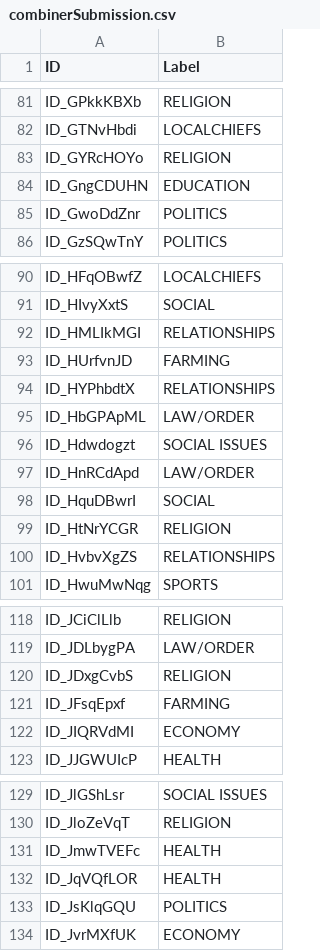
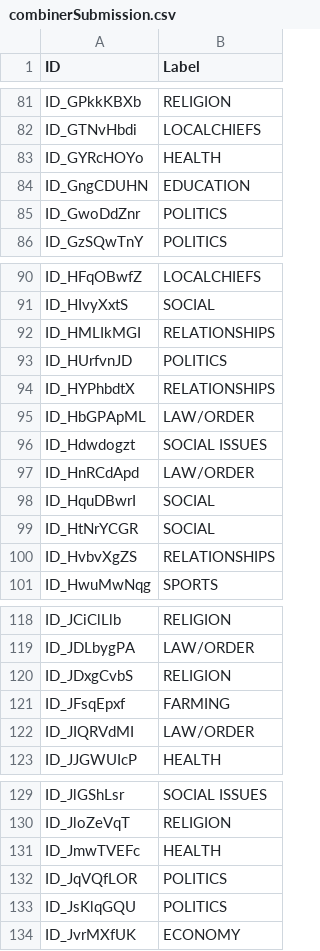
Before and after one commit to nicholaszotalis/505Project, a CSV file: combinerSubmission.csv, drawn as a sheet; only a part is shown, gaps mark what is left out; the diff covers the shown part only.

```diff
--- a/combinerSubmission.csv
+++ b/combinerSubmission.csv
@@ -82,3 +82,3 @@ ID_GPkkKBXb,RELIGION
 ID_GTNvHbdi,LOCALCHIEFS
-ID_GYRcHOYo,RELIGION
+ID_GYRcHOYo,HEALTH
 ID_GngCDUHN,EDUCATION
@@ -92,3 +92,3 @@ ID_HIvyXxtS,SOCIAL
 ID_HMLIkMGI,RELATIONSHIPS
-ID_HUrfvnJD,FARMING
+ID_HUrfvnJD,POLITICS
 ID_HYPhbdtX,RELATIONSHIPS
@@ -98,3 +98,3 @@ ID_HnRCdApd,LAW/ORDER
 ID_HquDBwrI,SOCIAL
-ID_HtNrYCGR,RELIGION
+ID_HtNrYCGR,SOCIAL
 ID_HvbvXgZS,RELATIONSHIPS
@@ -121,3 +121,3 @@ ID_JDxgCvbS,RELIGION
 ID_JFsqEpxf,FARMING
-ID_JIQRVdMI,ECONOMY
+ID_JIQRVdMI,LAW/ORDER
 ID_JJGWUIcP,HEALTH
@@ -131,3 +131,3 @@ ID_JloZeVqT,RELIGION
 ID_JmwTVEFc,HEALTH
-ID_JqVQfLOR,HEALTH
+ID_JqVQfLOR,POLITICS
 ID_JsKlqGQU,POLITICS
```
Also changed, not shown: 27 edited cells elsewhere in this file, 6 other files.
